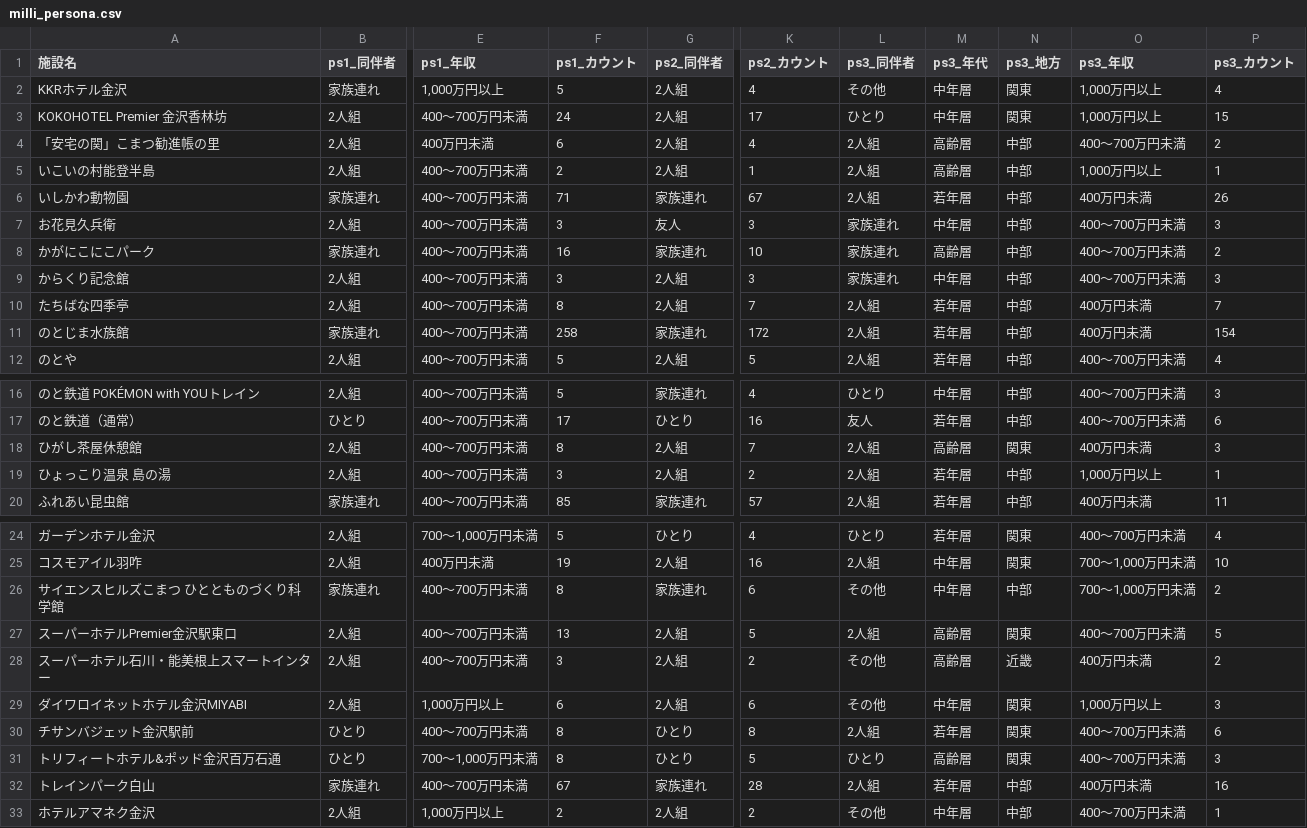
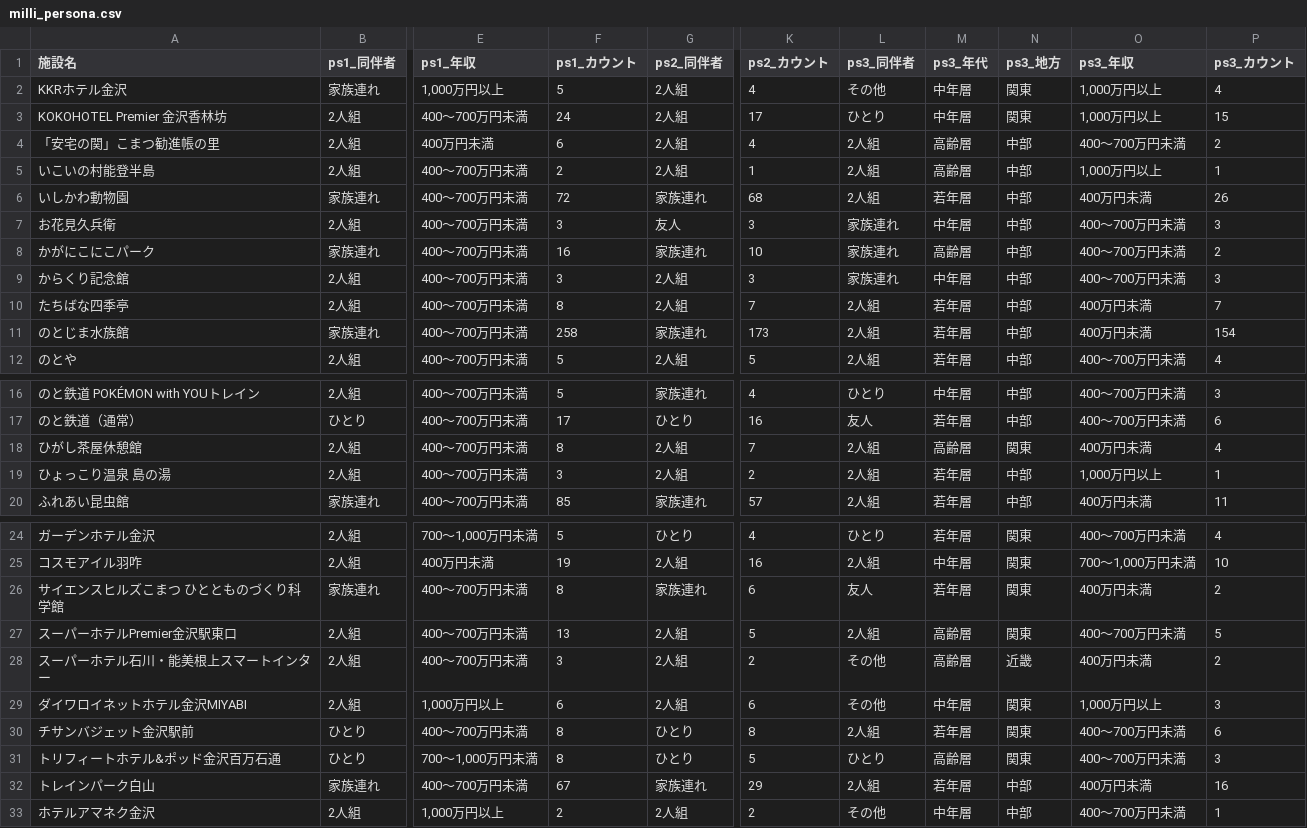
Before and after one commit to codefornoto/TIFO, a CSV file: ishikawa/milli_persona.csv, drawn as a sheet; only a part is shown, gaps mark what is left out; the diff covers the shown part only; the diff names each change by its address in the sheet, - before the commit and + after, or states it on an @@ line.

```diff
--- a/ishikawa/milli_persona.csv
+++ b/ishikawa/milli_persona.csv
-F6 (ps1_カウント): 71
+F6 (ps1_カウント): 72
-K6 (ps2_カウント): 67
+K6 (ps2_カウント): 68
-K11 (ps2_カウント): 172
+K11 (ps2_カウント): 173
-P18 (ps3_カウント): 3
+P18 (ps3_カウント): 4
-L26 (ps3_同伴者): その他
+L26 (ps3_同伴者): 友人
-M26 (ps3_年代): 中年層
+M26 (ps3_年代): 若年層
-N26 (ps3_地方): 中部
+N26 (ps3_地方): 関東
-O26 (ps3_年収): 700～1,000万円未満
+O26 (ps3_年収): 400万円未満
-K32 (ps2_カウント): 28
+K32 (ps2_カウント): 29
```
Also changed, not shown: 1 added row and 17 edited cells elsewhere in this file, ishikawa/milli_score.csv, 1 other file.
